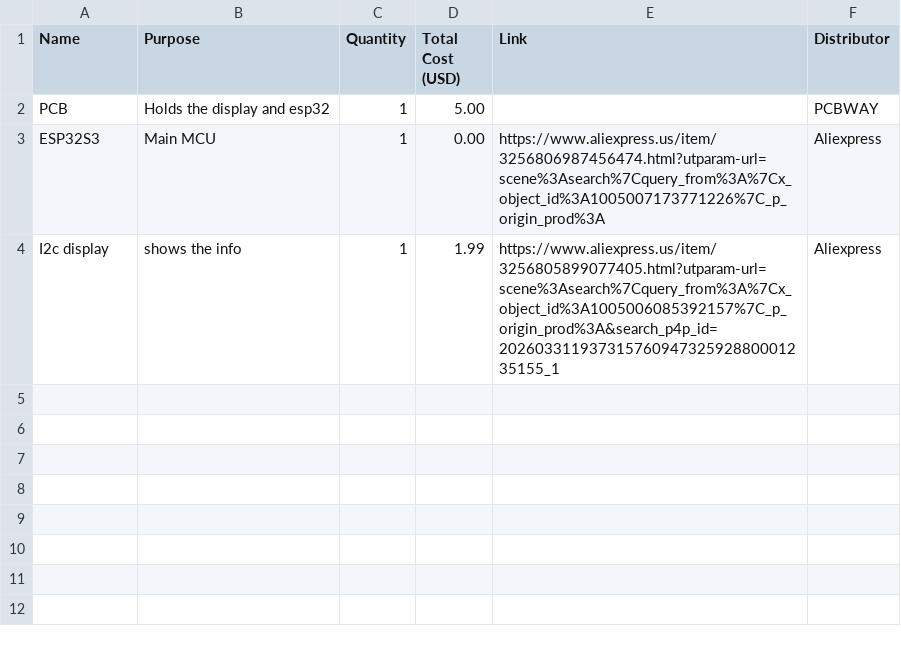
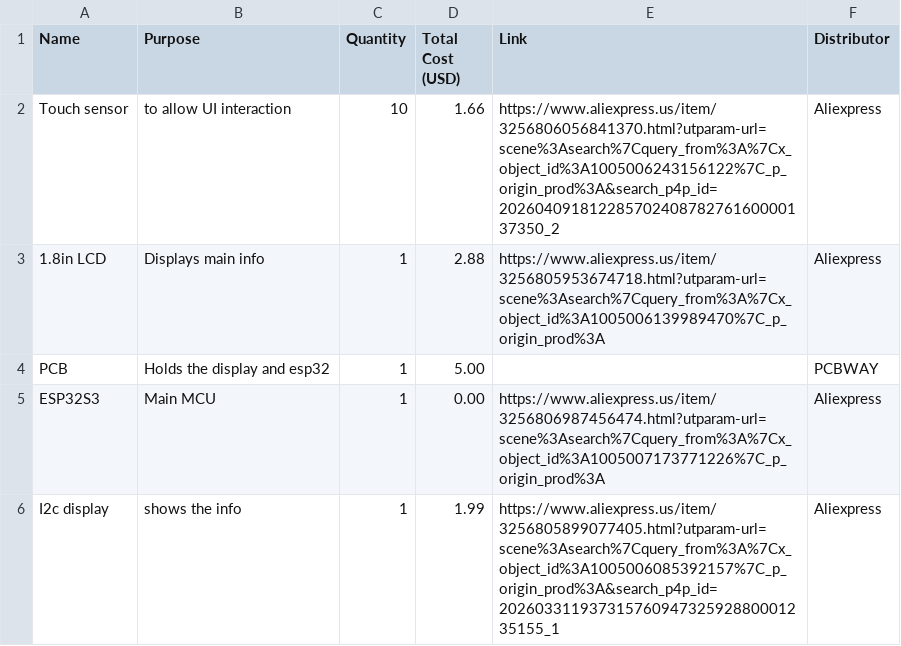
Before and after one commit to jacobjuneau6/SPACENOTIFY, a CSV file: SPACENOTIFY-bom.csv, drawn as a sheet.

```diff
--- a/SPACENOTIFY-bom.csv
+++ b/SPACENOTIFY-bom.csv
@@ -1,2 +1,4 @@
 Name,Purpose,Quantity,Total Cost (USD),Link,Distributor
+"Touch sensor","to allow UI interaction",10,1.66,"https://www.aliexpress.us/item/3256806056841370.html?utparam-url=scene%3Asearch%7Cquery_from%3A%7Cx_object_id%3A1005006243156122%7C_p_origin_prod%3A&search_p4p_id=20260409181228570240878276160000137350_2","Aliexpress"
+"1.8in LCD","Displays main info",1,2.88,"https://www.aliexpress.us/item/3256805953674718.html?utparam-url=scene%3Asearch%7Cquery_from%3A%7Cx_object_id%3A1005006139989470%7C_p_origin_prod%3A","Aliexpress"
 "PCB","Holds the display and esp32",1,5.00,"","PCBWAY"
```
Also changed, not shown: 41 other files.
